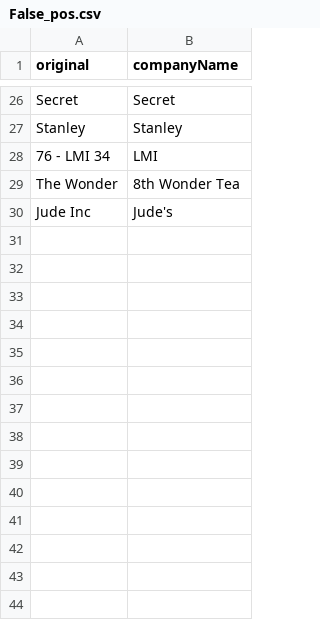
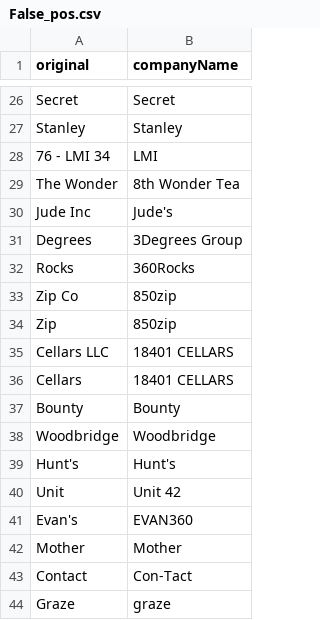
Before and after one commit to nitinsayshe/KarmaWallet, a CSV file: src/integrations/plaid/.tmp/False_pos.csv, drawn as a sheet; only a part is shown, gaps mark what is left out; the diff names each change by its address in the sheet, - before the commit and + after, or states it on an @@ line.

```diff
--- a/src/integrations/plaid/.tmp/False_pos.csv
+++ b/src/integrations/plaid/.tmp/False_pos.csv
+row 31: Degrees | 3Degrees Group
+row 32: Rocks | 360Rocks
+row 33: Zip Co | 850zip
+row 34: Zip | 850zip
+row 35: Cellars LLC | 18401 CELLARS
+row 36: Cellars | 18401 CELLARS
+row 37: Bounty | Bounty
+row 38: Woodbridge | Woodbridge
+row 39: Hunt's | Hunt's
+row 40: Unit | Unit 42
+row 41: Evan's | EVAN360
+row 42: Mother | Mother
+row 43: Contact | Con-Tact
+row 44: Graze | graze
```
Also changed, not shown: src/integrations/plaid/.tmp/Manual_matches.csv, src/integrations/plaid/.tmp/matchedUnique.csv, 9 other files.
